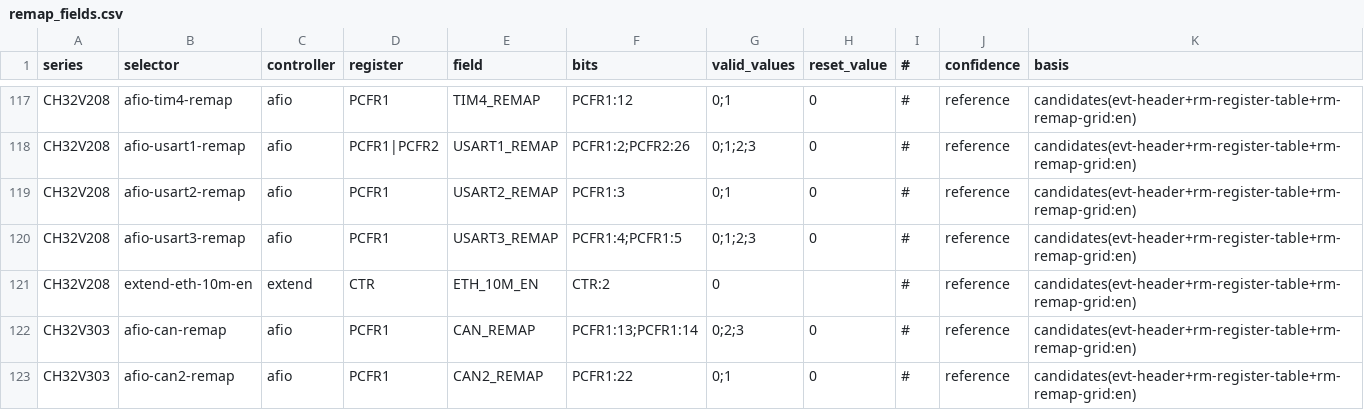
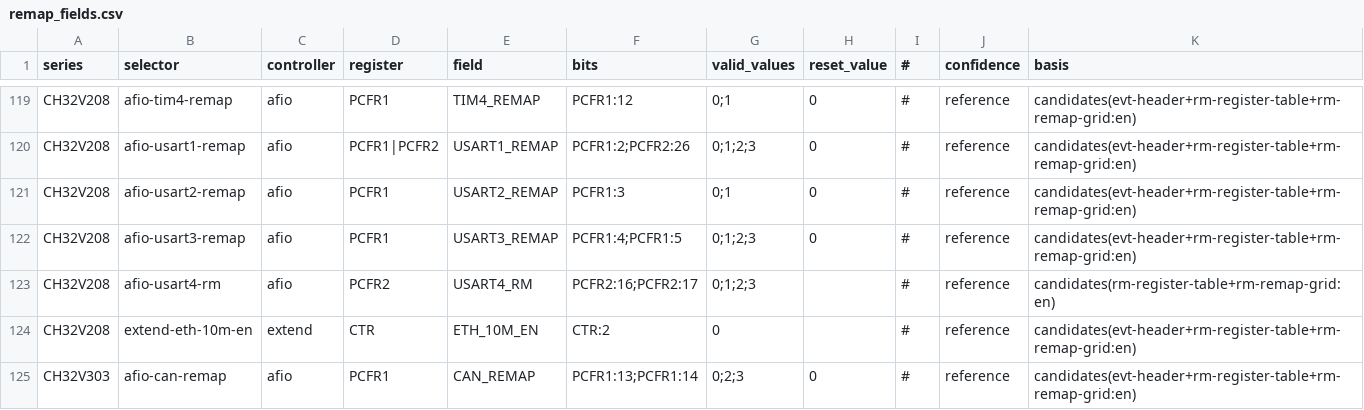
Before and after one commit to ch32-riscv-ug/ch32-device-data, a CSV file: tables/remap_fields.csv, drawn as a sheet; only a part is shown, gaps mark what is left out; the shorter side is filled out with more unchanged rows; the diff covers the shown part only.

```diff
--- a/tables/remap_fields.csv
+++ b/tables/remap_fields.csv
@@ -120,2 +122,3 @@ CH32V208,afio-usart2-remap,afio,PCFR1,USART2_REMAP,PCFR1:3,0;1,0,#,reference,can
 CH32V208,afio-usart3-remap,afio,PCFR1,USART3_REMAP,PCFR1:4;PCFR1:5,0;1;2;3,0,#,reference,candidates(evt-header+rm-register-table+rm-remap-grid:en)
+CH32V208,afio-usart4-rm,afio,PCFR2,USART4_RM,PCFR2:16;PCFR2:17,0;1;2;3,,#,reference,candidates(rm-register-table+rm-remap-grid:en)
 CH32V208,extend-eth-10m-en,extend,CTR,ETH_10M_EN,CTR:2,0,,#,reference,candidates(evt-header+rm-register-table+rm-remap-grid:en)
```
Also changed, not shown: 6 added rows elsewhere in this file, tables/remap_routes.csv, 31 other files.
